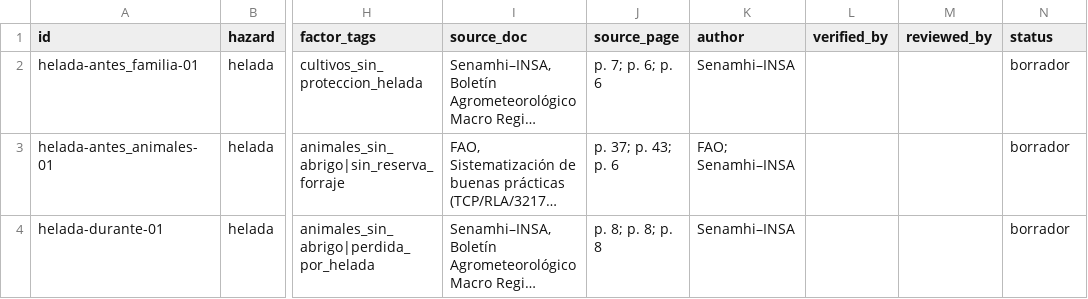
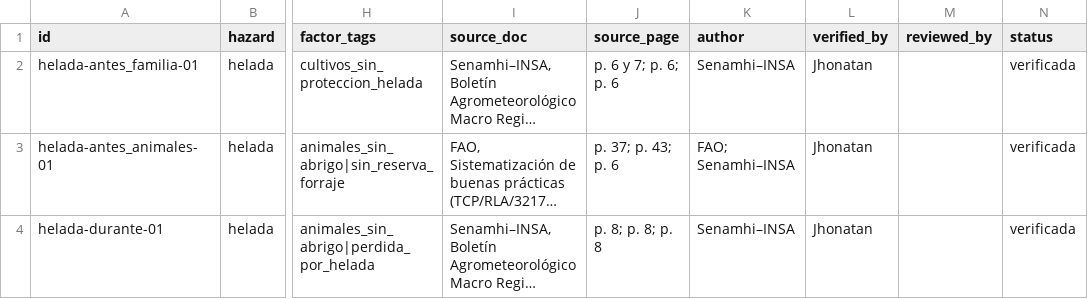
Before and after one commit to jonathan512439/PACHA, a CSV file: data/tarjetas/tarjetas.csv, drawn as a sheet; only a part is shown, gaps mark what is left out; long unchanged cells end in …; the diff covers the shown part only; the diff names each change by its address in the sheet, - before the commit and + after, or states it on an @@ line.

Commit message:
Tarjetas listas para la demo (6 verificadas, audios y PNG) + corrección de página duplicada

```diff
--- a/data/tarjetas/tarjetas.csv
+++ b/data/tarjetas/tarjetas.csv
-J2 (source_page): p. 7; p. 6; p. 6
+J2 (source_page): p. 6 y 7; p. 6; p. 6
-L2:L4 (verified_by): (empty)
+L2:L4 (verified_by): Jhonatan
-N2:N4 (status): borrador
+N2:N4 (status): verificada
```
Also changed, not shown: 16 edited cells elsewhere in this file, 10 other files.
